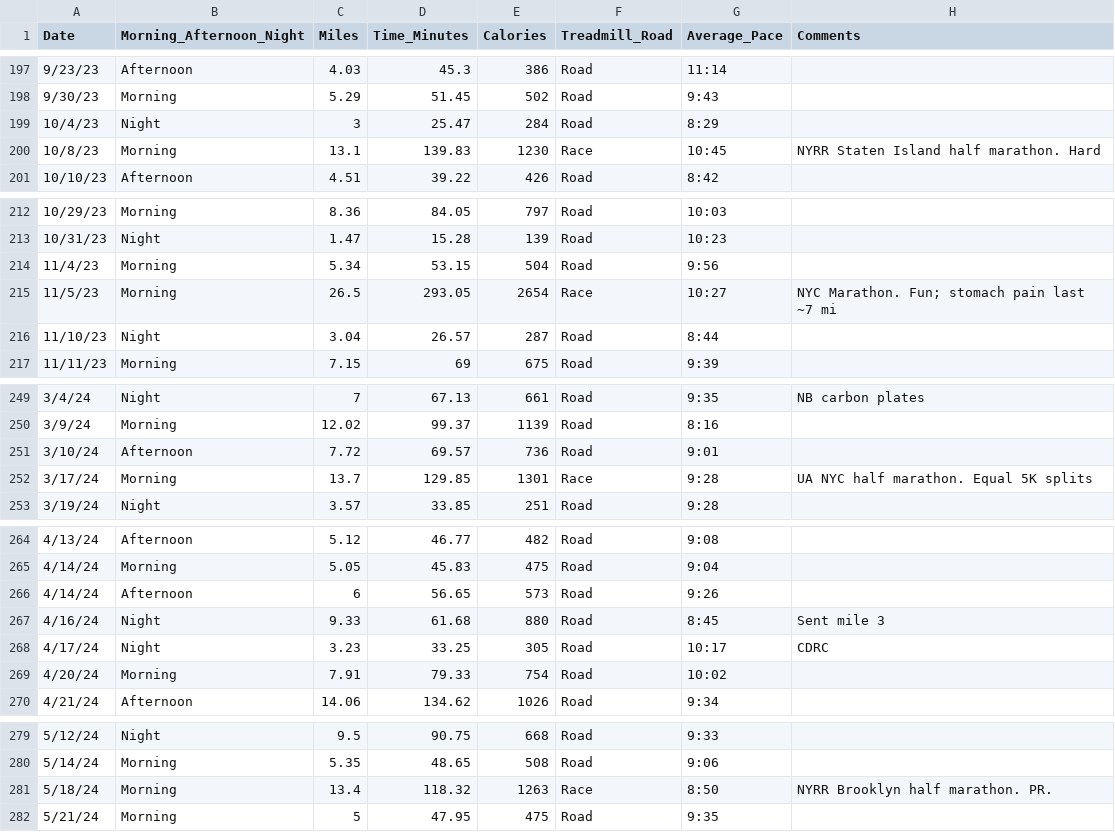
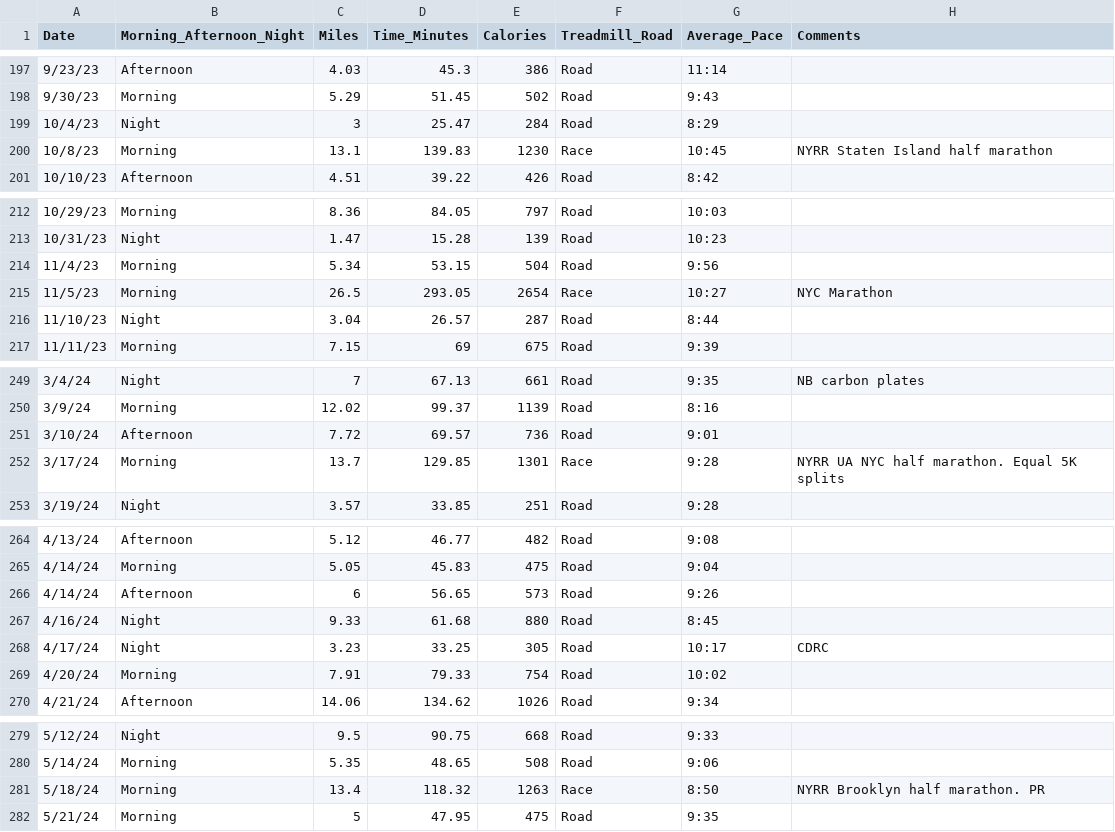
Before and after one commit to sara-venkatraman/Running, a CSV file: RunningData.csv, drawn as a sheet; only a part is shown, gaps mark what is left out; the diff covers the shown part only.

```diff
--- a/RunningData.csv
+++ b/RunningData.csv
@@ -199,3 +199,3 @@ Date,Morning_Afternoon_Night,Miles,Time_Minutes,Calories,Treadmill_Road,Average_
 10/4/23,Night,3,25.47,284,Road,8:29,
-10/8/23,Morning,13.1,139.83,1230,Race,10:45,NYRR Staten Island half marathon. Hard
+10/8/23,Morning,13.1,139.83,1230,Race,10:45,NYRR Staten Island half marathon
 10/10/23,Afternoon,4.51,39.22,426,Road,8:42,
@@ -214,3 +214,3 @@ Date,Morning_Afternoon_Night,Miles,Time_Minutes,Calories,Treadmill_Road,Average_
 11/4/23,Morning,5.34,53.15,504,Road,9:56,
-11/5/23,Morning,26.5,293.05,2654,Race,10:27,NYC Marathon. Fun; stomach pain last ~7 mi
+11/5/23,Morning,26.5,293.05,2654,Race,10:27,NYC Marathon
 11/10/23,Night,3.04,26.57,287,Road,8:44,
@@ -251,3 +251,3 @@ Date,Morning_Afternoon_Night,Miles,Time_Minutes,Calories,Treadmill_Road,Average_
 3/10/24,Afternoon,7.72,69.57,736,Road,9:01,
-3/17/24,Morning,13.7,129.85,1301,Race,9:28,UA NYC half marathon. Equal 5K splits
+3/17/24,Morning,13.7,129.85,1301,Race,9:28,NYRR UA NYC half marathon. Equal 5K splits
 3/19/24,Night,3.57,33.85,251,Road,9:28,
@@ -266,3 +266,3 @@ Date,Morning_Afternoon_Night,Miles,Time_Minutes,Calories,Treadmill_Road,Average_
 4/14/24,Afternoon,6,56.65,573,Road,9:26,
-4/16/24,Night,9.33,61.68,880,Road,8:45,Sent mile 3
+4/16/24,Night,9.33,61.68,880,Road,8:45,
 4/17/24,Night,3.23,33.25,305,Road,10:17,CDRC
@@ -280,3 +280,3 @@ Date,Morning_Afternoon_Night,Miles,Time_Minutes,Calories,Treadmill_Road,Average_
 5/14/24,Morning,5.35,48.65,508,Road,9:06,
-5/18/24,Morning,13.4,118.32,1263,Race,8:50,NYRR Brooklyn half marathon. PR.
+5/18/24,Morning,13.4,118.32,1263,Race,8:50,NYRR Brooklyn half marathon. PR
 5/21/24,Morning,5,47.95,475,Road,9:35,
```
Also changed, not shown: 11 edited cells elsewhere in this file.
